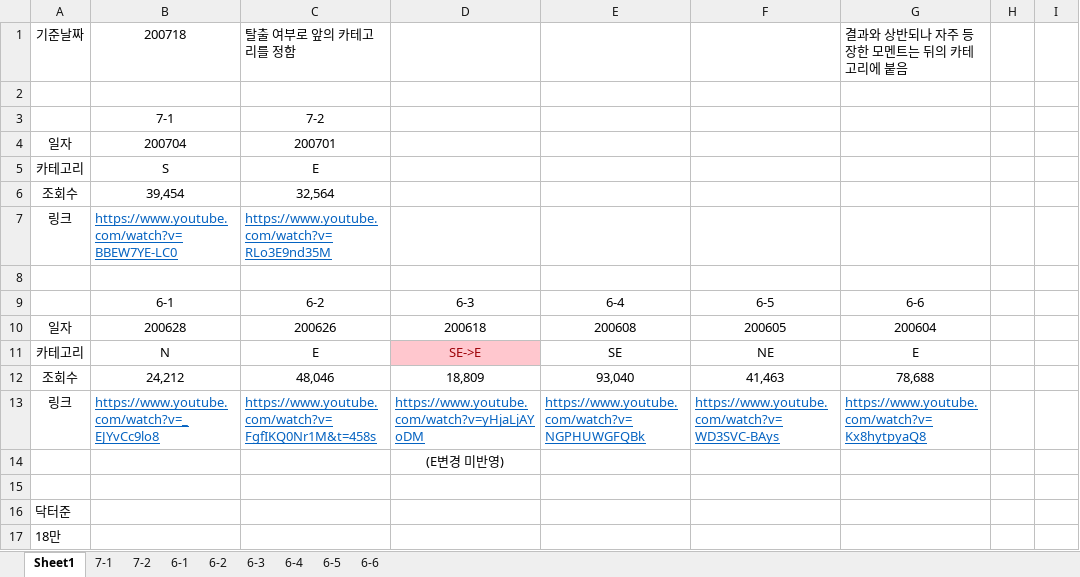
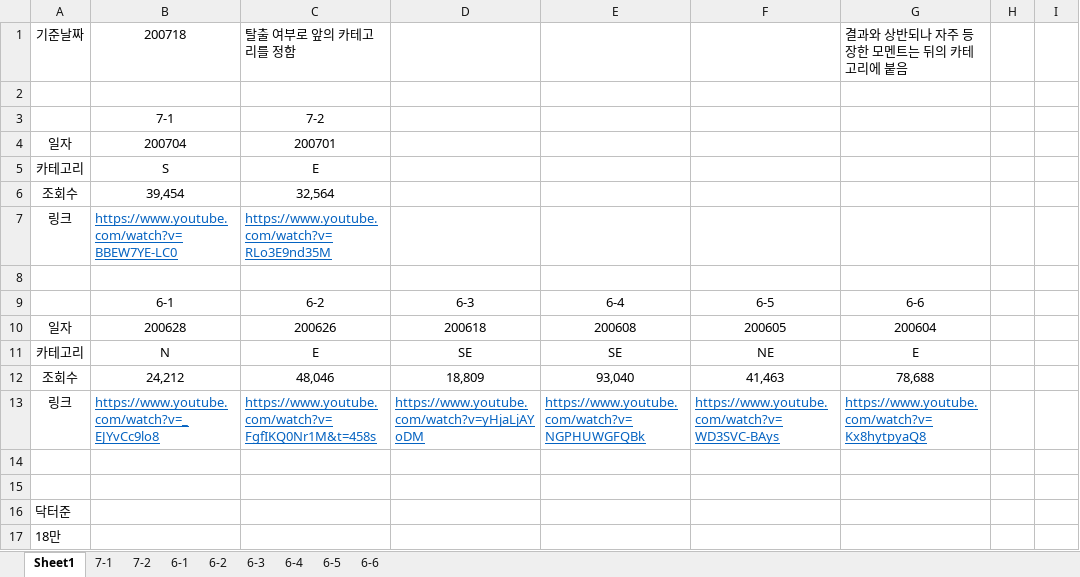
Before and after one commit to Bumizi/Thesis, an Excel workbook: DBD 분석/맵 분석/3. 콜드윈드 농장(★)/3. 썩은 들판(★)/영상분석자료/모멘트 시트 및 정리/닥터준 6,7월 영상 카테고리.xlsx, sheet Sheet1, drawn as a sheet; only a part is shown; values as stored, in another font and other column widths than the file's, no borders; the diff names each change by its address in the sheet, - before the commit and + after, or states it on an @@ line.

```diff
--- a/DBD 분석/맵 분석/3. 콜드윈드 농장(★)/3. 썩은 들판(★)/영상분석자료/모멘트 시트 및 정리/닥터준 6,7월 영상 카테고리.xlsx (sheet Sheet1)
+++ b/DBD 분석/맵 분석/3. 콜드윈드 농장(★)/3. 썩은 들판(★)/영상분석자료/모멘트 시트 및 정리/닥터준 6,7월 영상 카테고리.xlsx (sheet Sheet1)
-D11: SE->E
+D11: SE
@@ D11 fill: #FFC7CE → none, text colour: #9C0006 → black @@
-D14: (E변경 미반영)
+D14: (empty)
```
Also changed, not shown: DBD 분석/맵 분석/3. 콜드윈드 농장(★)/3. 썩은 들판(★)/영상분석자료/모멘트 시트 및 정리/아빠킹 5,6월 영상 카테고리.xlsx, 2 other files.
